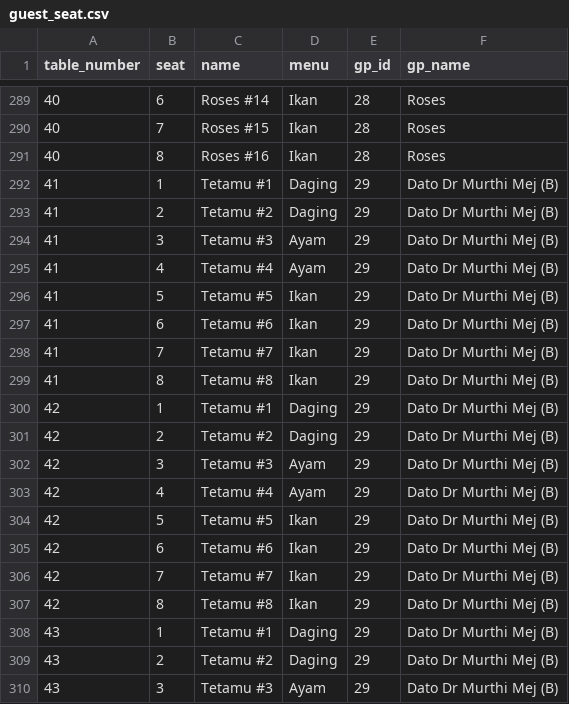
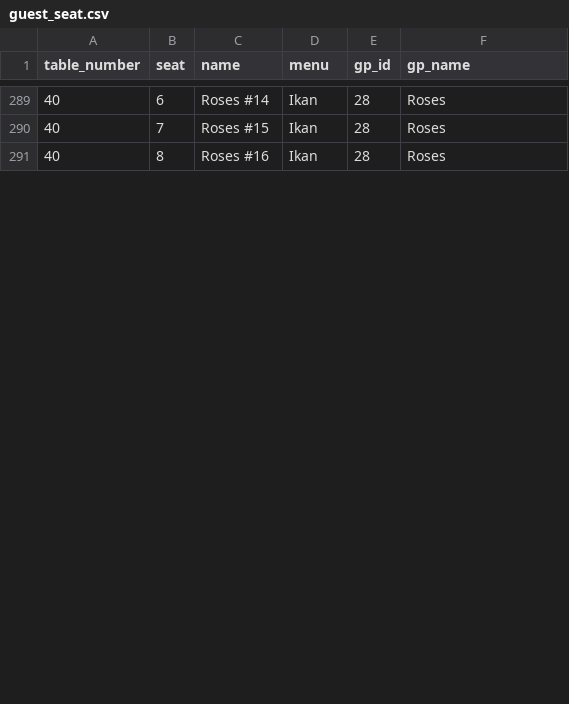
Before and after one commit to hamdanyc/mmmr, a CSV file: guest_seat.csv, drawn as a sheet; only a part is shown, gaps mark what is left out; the diff covers the shown part only; the diff names each change by its address in the sheet, - before the commit and + after, or states it on an @@ line.

Commit message:
Modify name Murthy

```diff
--- a/guest_seat.csv
+++ b/guest_seat.csv
-row 292: 41 | 1 | Tetamu #1 | Daging | 29 | Dato Dr Murthi Mej (B)
-row 293: 41 | 2 | Tetamu #2 | Daging | 29 | Dato Dr Murthi Mej (B)
-row 294: 41 | 3 | Tetamu #3 | Ayam | 29 | Dato Dr Murthi Mej (B)
-row 295: 41 | 4 | Tetamu #4 | Ayam | 29 | Dato Dr Murthi Mej (B)
-row 296: 41 | 5 | Tetamu #5 | Ikan | 29 | Dato Dr Murthi Mej (B)
-row 297: 41 | 6 | Tetamu #6 | Ikan | 29 | Dato Dr Murthi Mej (B)
-row 298: 41 | 7 | Tetamu #7 | Ikan | 29 | Dato Dr Murthi Mej (B)
-row 299: 41 | 8 | Tetamu #8 | Ikan | 29 | Dato Dr Murthi Mej (B)
-row 300: 42 | 1 | Tetamu #1 | Daging | 29 | Dato Dr Murthi Mej (B)
-row 301: 42 | 2 | Tetamu #2 | Daging | 29 | Dato Dr Murthi Mej (B)
-row 302: 42 | 3 | Tetamu #3 | Ayam | 29 | Dato Dr Murthi Mej (B)
-row 303: 42 | 4 | Tetamu #4 | Ayam | 29 | Dato Dr Murthi Mej (B)
-row 304: 42 | 5 | Tetamu #5 | Ikan | 29 | Dato Dr Murthi Mej (B)
-row 305: 42 | 6 | Tetamu #6 | Ikan | 29 | Dato Dr Murthi Mej (B)
-row 306: 42 | 7 | Tetamu #7 | Ikan | 29 | Dato Dr Murthi Mej (B)
-row 307: 42 | 8 | Tetamu #8 | Ikan | 29 | Dato Dr Murthi Mej (B)
-row 308: 43 | 1 | Tetamu #1 | Daging | 29 | Dato Dr Murthi Mej (B)
-row 309: 43 | 2 | Tetamu #2 | Daging | 29 | Dato Dr Murthi Mej (B)
-row 310: 43 | 3 | Tetamu #3 | Ayam | 29 | Dato Dr Murthi Mej (B)
```
Also changed, not shown: 5 removed rows and 16 edited cells elsewhere in this file, 1 other file.
